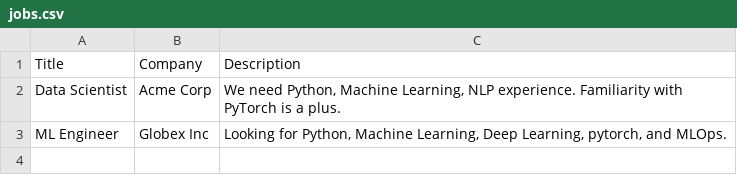
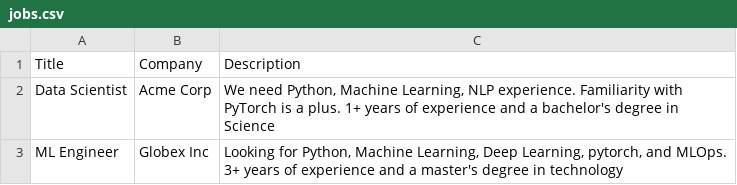
Before and after one commit to inkita/LinkedIn-Assistant, a CSV file: samples/jobs.csv, drawn as a sheet.

```diff
--- a/samples/jobs.csv
+++ b/samples/jobs.csv
@@ -1,3 +1,3 @@
 Title,Company,Description
-Data Scientist,Acme Corp,"We need Python, Machine Learning, NLP experience. Familiarity with PyTorch is a plus."
-ML Engineer,Globex Inc,"Looking for Python, Machine Learning, Deep Learning, pytorch, and MLOps."
+Data Scientist,Acme Corp,"We need Python, Machine Learning, NLP experience. Familiarity with PyTorch is a plus. 1+ years of experience and a bachelor's degree in Science"
+ML Engineer,Globex Inc,"Looking for Python, Machine Learning, Deep Learning, pytorch, and MLOps. 3+ years of experience and a master's degree in technology"
```
Also changed, not shown: 15 other files.
